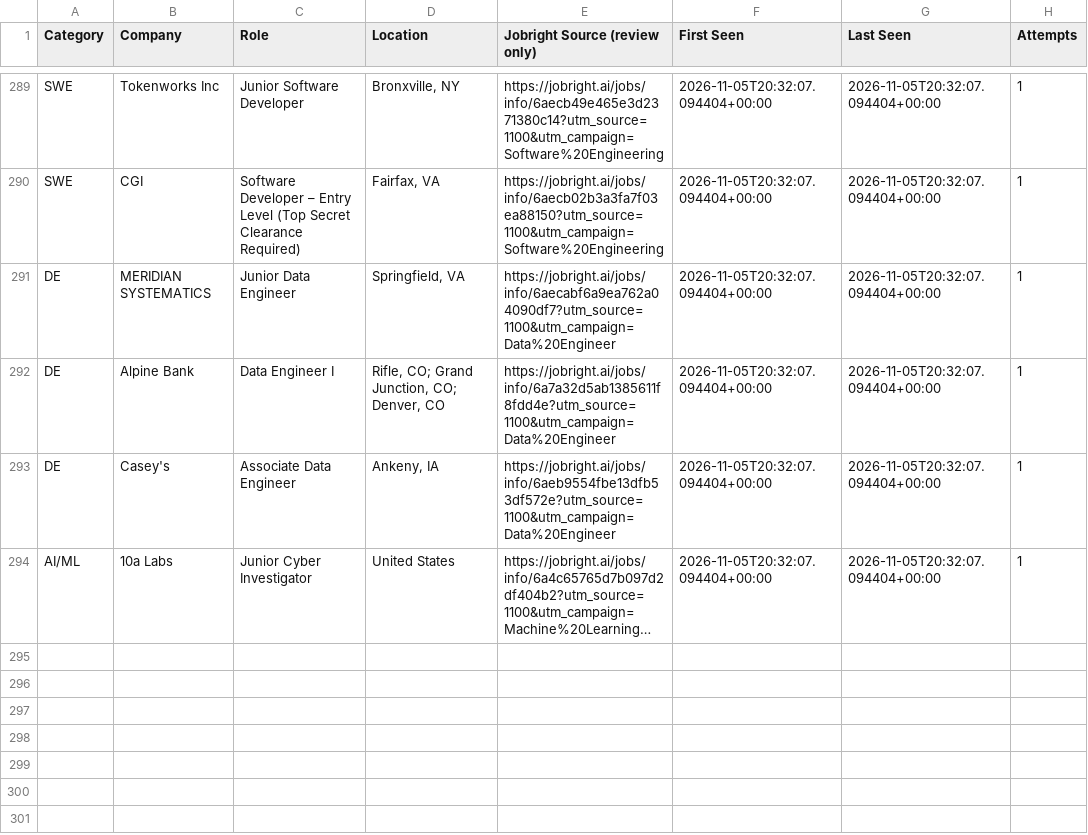
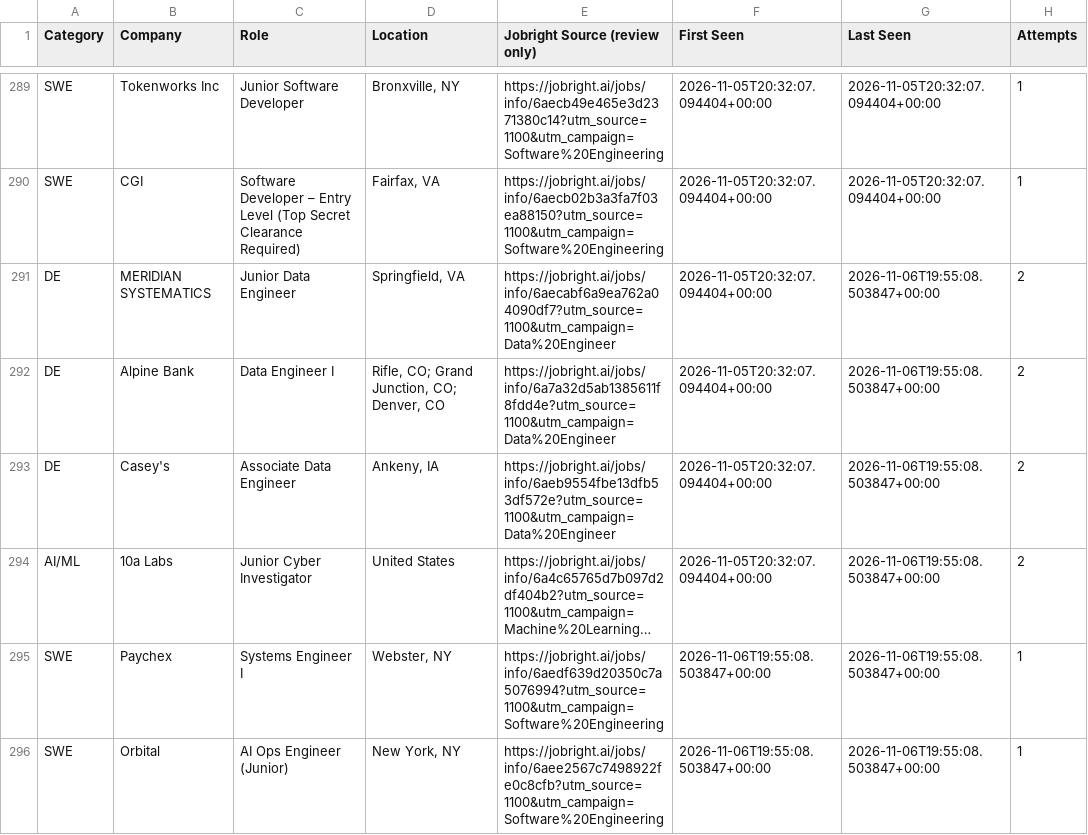
Before and after one commit to HarshithM834/New-Grad-Daily-Job-Scraper, a CSV file: unresolved_jobs.csv, drawn as a sheet; only a part is shown, gaps mark what is left out; long unchanged cells end in …; the diff covers the shown part only; the diff names each change by its address in the sheet, - before the commit and + after, or states it on an @@ line.

```diff
--- a/unresolved_jobs.csv
+++ b/unresolved_jobs.csv
-G291:G294 (Last Seen): 2026-11-05T20:32:07.094404+00:00
+G291:G294 (Last Seen): 2026-11-06T19:55:08.503847+00:00
-H291:H294 (Attempts): 1
+H291:H294 (Attempts): 2
+row 295: SWE | Paychex | Systems Engineer I | Webster, NY | https://jobright.ai/jobs/info/6aedf639d20350c7a5076994?utm_source=1100&utm_campaign=Software%20Engineering | 2026-11-06T19:55:08.503847+00:00 | 2026-11-06T19:55:08.503847+00:00 | 1
+row 296: SWE | Orbital | AI Ops Engineer (Junior) | New York, NY | https://jobright.ai/jobs/info/6aee2567c7498922fe0c8cfb?utm_source=1100&utm_campaign=Software%20Engineering | 2026-11-06T19:55:08.503847+00:00 | 2026-11-06T19:55:08.503847+00:00 | 1
```
Also changed, not shown: 17 added rows and 32 edited cells elsewhere in this file, 3 other files.
